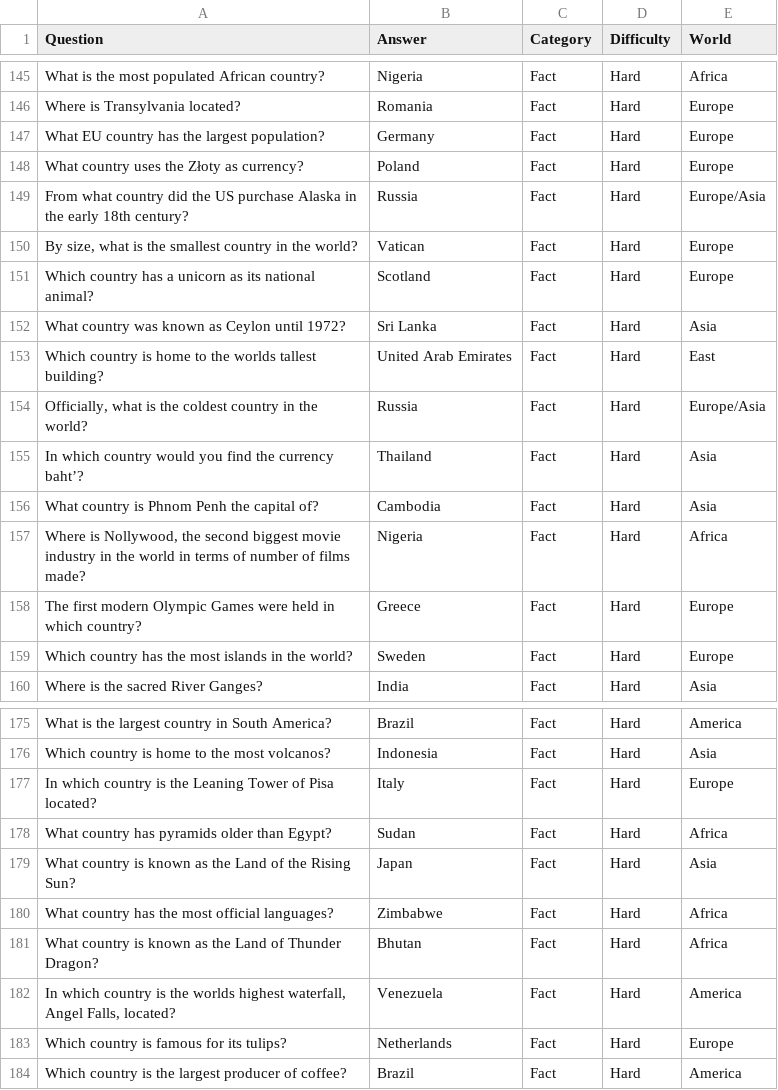
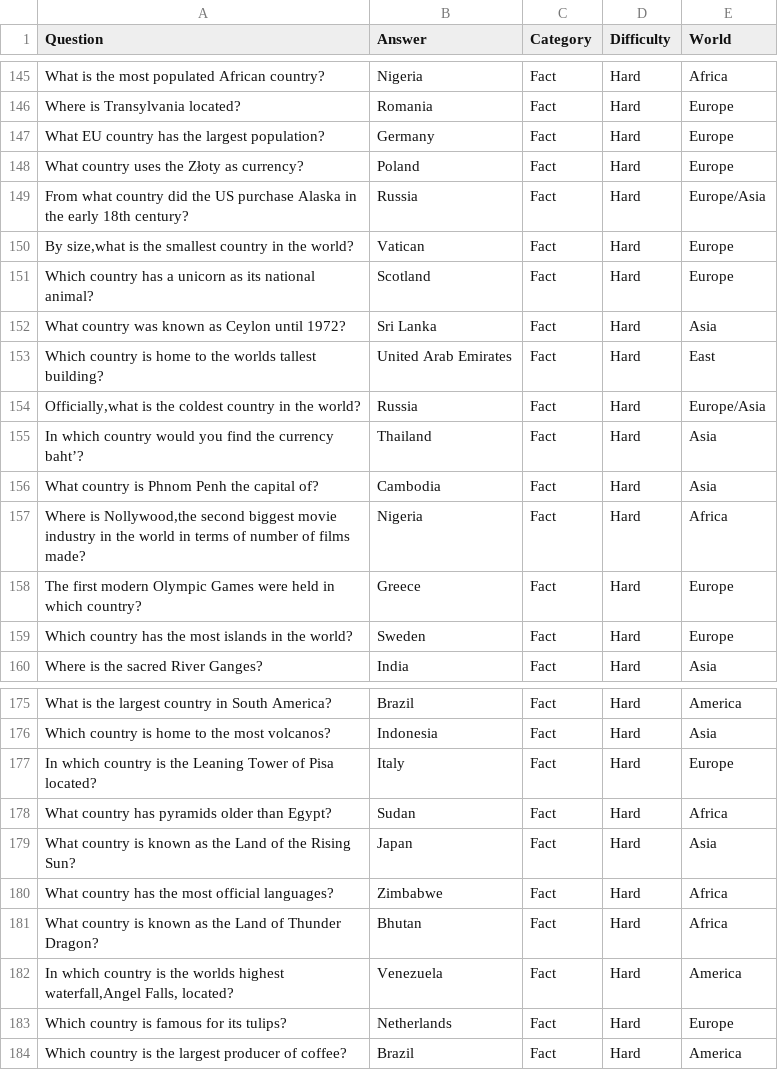
Before and after one commit to denisnzrvs/country_quiz_course_work, a CSV file: libs/country_questions.csv, drawn as a sheet; only a part is shown, gaps mark what is left out; the diff names each change by its address in the sheet, - before the commit and + after, or states it on an @@ line.

Commit message:
Questions display
Cleaned up csv

```diff
--- a/libs/country_questions.csv
+++ b/libs/country_questions.csv
-A150 (Question): By size, what is the…
+A150 (Question): By size,what is the…
-A154 (Question): Officially, what is the…
+A154 (Question): Officially,what is the…
-A157 (Question): Where is Nollywood, the second biggest…
+A157 (Question): Where is Nollywood,the second biggest…
-A182 (Question): …worlds highest waterfall, Angel Falls, located?
+A182 (Question): …worlds highest waterfall,Angel Falls, located?
```
Also changed, not shown: 2 other files.
